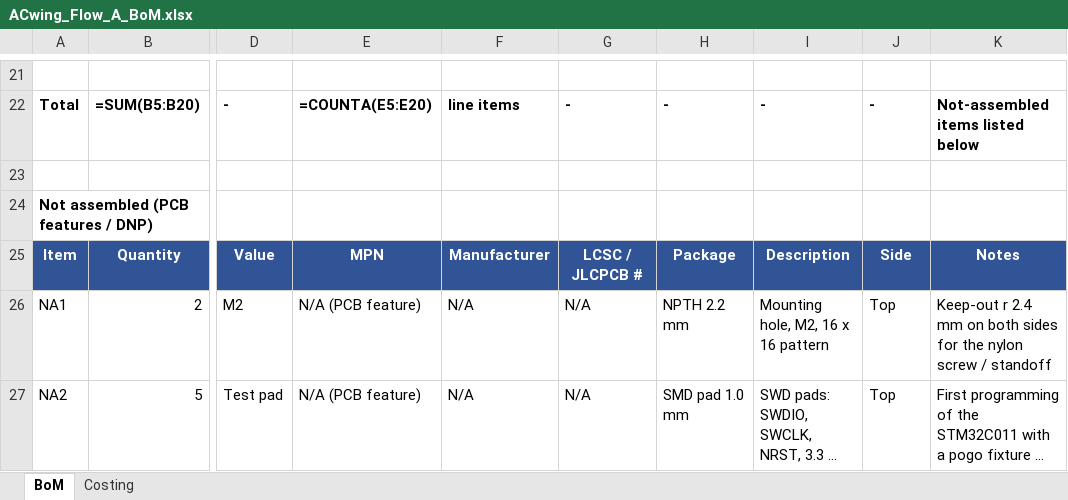
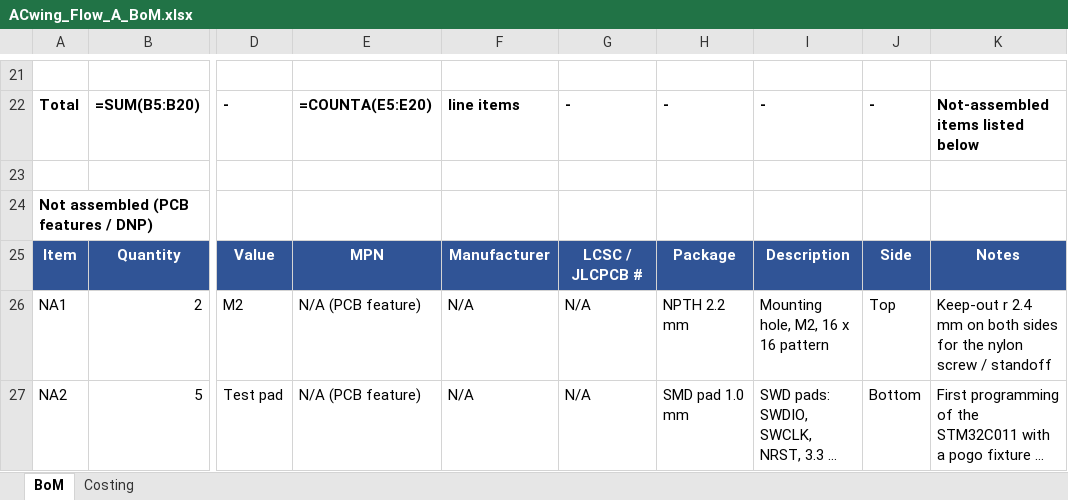
Before and after one commit to ACwing-UAV/ACwing_HW, an Excel workbook: 00 - Docs/03 - FLOW_Docs/ACwing_Flow_A_BoM.xlsx, sheet BoM, drawn as a sheet; only a part is shown, gaps mark what is left out; long unchanged cells end in …; values as stored, in another font and other column widths than the file's, no borders; formulas without a stored value are shown as written; the diff names each change by its address in the sheet, - before the commit and + after, or states it on an @@ line.

```diff
--- a/00 - Docs/03 - FLOW_Docs/ACwing_Flow_A_BoM.xlsx (sheet BoM)
+++ b/00 - Docs/03 - FLOW_Docs/ACwing_Flow_A_BoM.xlsx (sheet BoM)
-J27: Top
+J27: Bottom
```
Also changed, not shown: 00 - Docs/00 - FC_Docs/ACwing_FC_A_BoM.xlsx, 00 - Docs/00 - FC_Docs/ACwing_FC_A_BoM_JLCPCB.xlsx, 56 other files.
